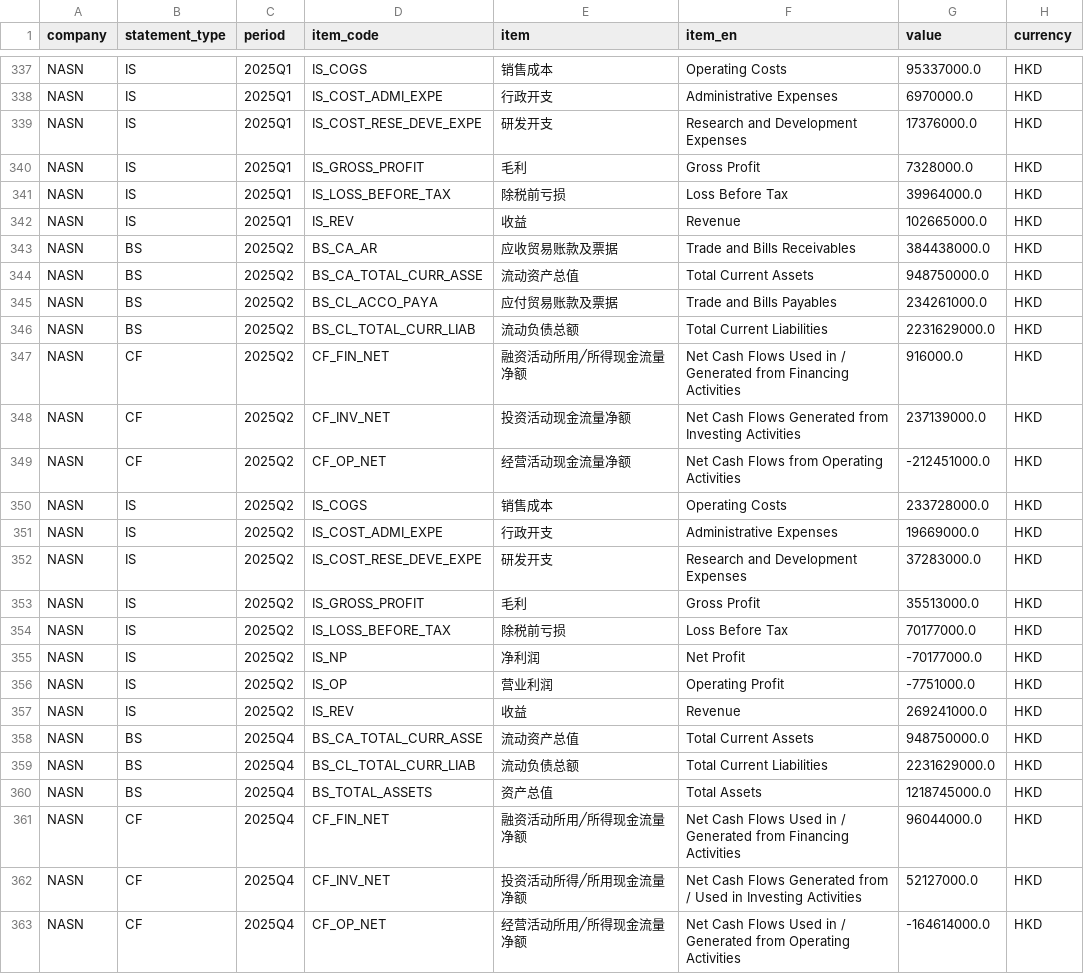
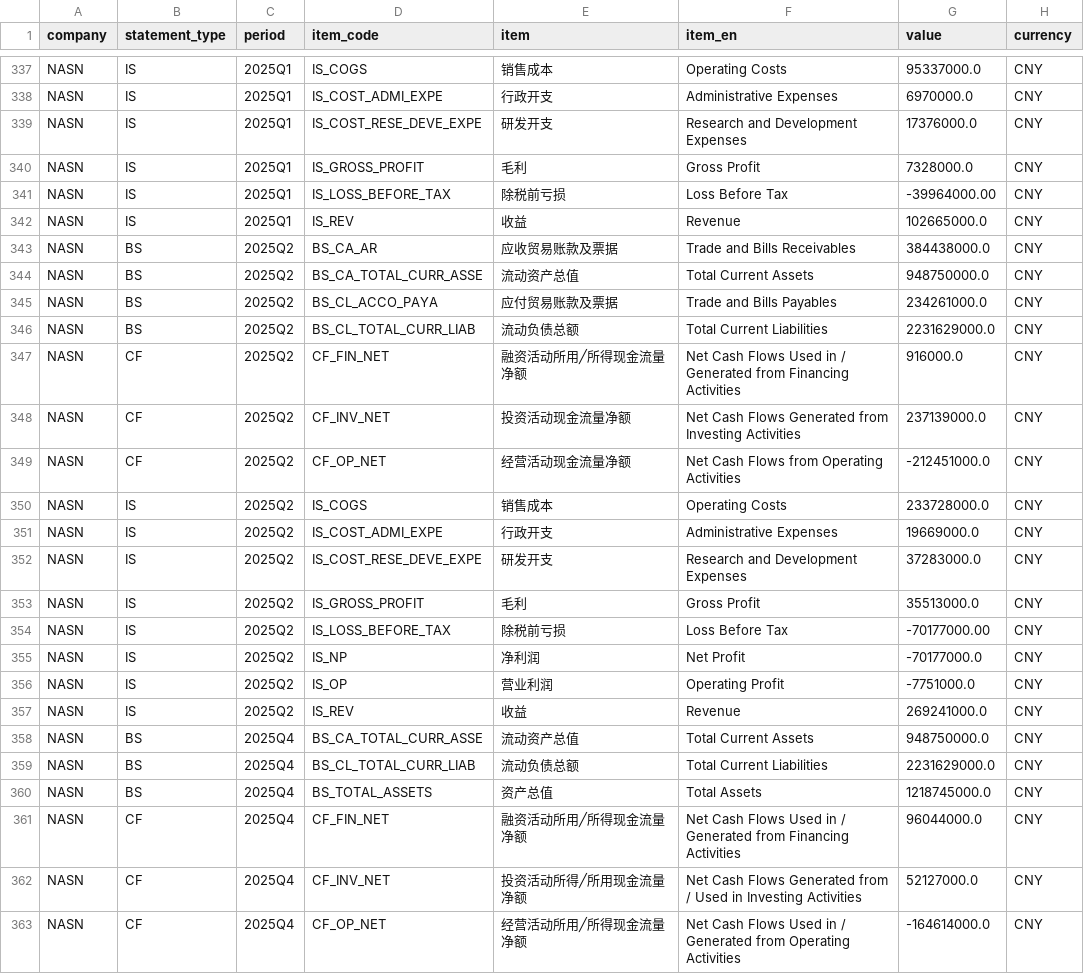
Before and after one commit to Z0228987/Competitor-Analysis, a CSV file: data/fact_financials_combined.csv, drawn as a sheet; only a part is shown, gaps mark what is left out; the diff covers the shown part only; the diff names each change by its address in the sheet, - before the commit and + after, or states it on an @@ line.

```diff
--- a/data/fact_financials_combined.csv
+++ b/data/fact_financials_combined.csv
-H337:H363 (currency): HKD
+H337:H363 (currency): CNY
-G341 (value): 39964000.0
+G341 (value): -39964000.00
-G354 (value): 70177000.0
+G354 (value): -70177000.00
```
Also changed, not shown: 73 edited cells elsewhere in this file, 3 other files.
